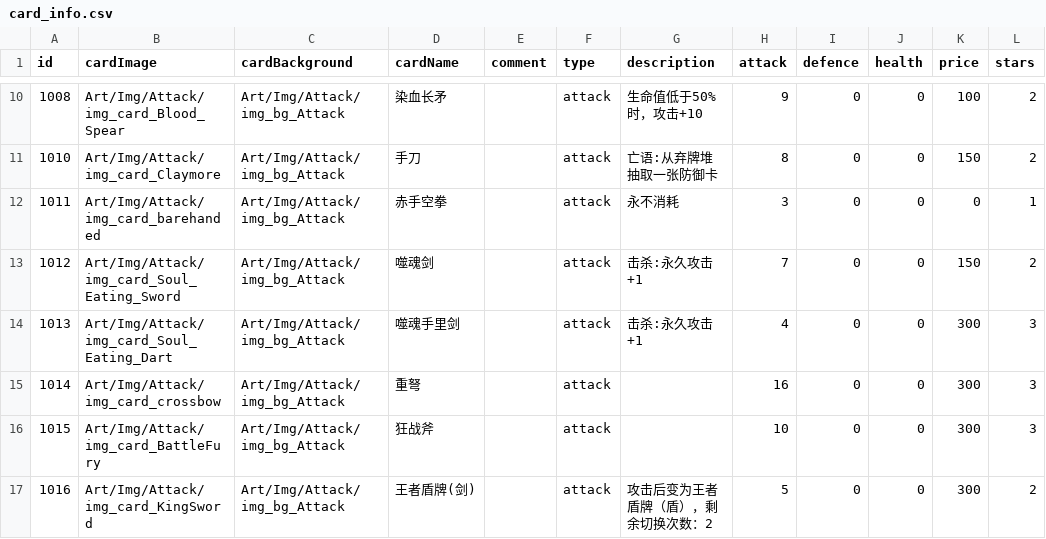
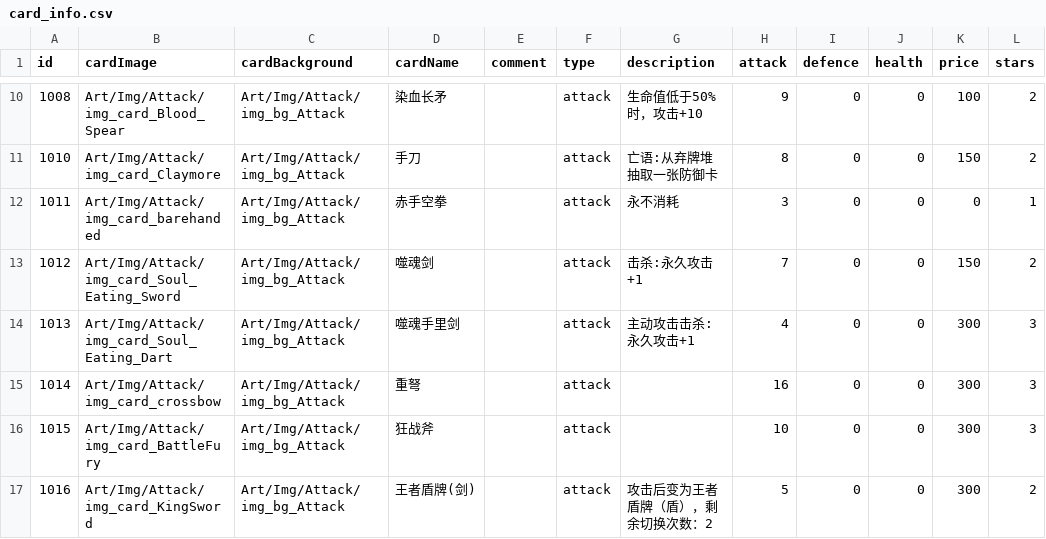
Before and after one commit to Nancobamboo/joeys-nightmare-2, a CSV file: joey2/Assets/Resources/Data/card_info.csv, drawn as a sheet; only a part is shown, gaps mark what is left out; the diff names each change by its address in the sheet, - before the commit and + after, or states it on an @@ line.

```diff
--- a/joey2/Assets/Resources/Data/card_info.csv
+++ b/joey2/Assets/Resources/Data/card_info.csv
-G14 (description): 击杀:永久攻击+1
+G14 (description): 主动攻击击杀:永久攻击+1
```
